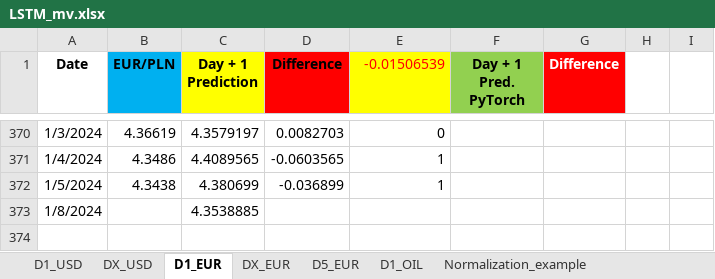
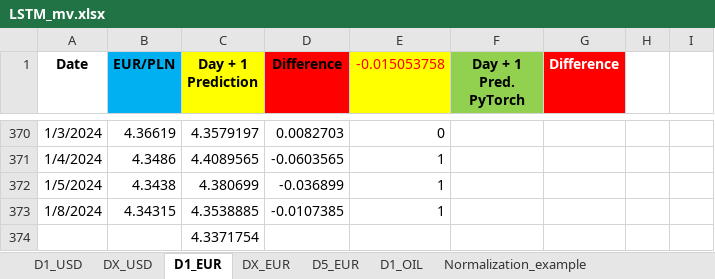
Before and after one commit to Mike7205/lstm1, an Excel workbook: LSTM_mv.xlsx, sheet D1_EUR, drawn as a sheet; only a part is shown, gaps mark what is left out; values as stored, in another font and other column widths than the file's, no borders; the diff names each change by its address in the sheet, - before the commit and + after, or states it on an @@ line.

```diff
--- a/LSTM_mv.xlsx (sheet D1_EUR)
+++ b/LSTM_mv.xlsx (sheet D1_EUR)
-E1: -0.01506539
+E1: -0.015053758
-B373 (EUR/PLN): (empty)
+B373 (EUR/PLN): 4.34315
-D373 (Difference): (empty)
+D373 (Difference): -0.0107385
-E373 (-0.015053758): (empty)
+E373 (-0.015053758): 1
+row 374:  |  | 4.3371754
```
Also changed, not shown: sheet D1_OIL, sheet D1_USD.
